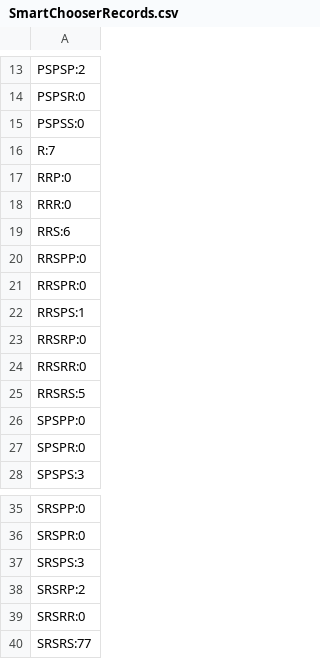
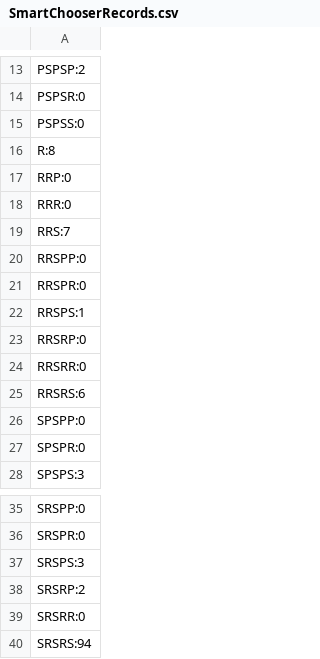
Before and after one commit to josephabero/135_Assignment_1, a CSV file: SmartChooserRecords.csv, drawn as a sheet; only a part is shown, gaps mark what is left out.

```diff
--- a/SmartChooserRecords.csv
+++ b/SmartChooserRecords.csv
@@ -15,6 +15,6 @@ PSPSR:0
 PSPSS:0
-R:7
+R:8
 RRP:0
 RRR:0
-RRS:6
+RRS:7
 RRSPP:0
@@ -24,3 +24,3 @@ RRSRP:0
 RRSRR:0
-RRSRS:5
+RRSRS:6
 SPSPP:0
@@ -39,2 +39,2 @@ SRSRP:2
 SRSRR:0
-SRSRS:77
+SRSRS:94
```
Also changed, not shown: 2 other files.
